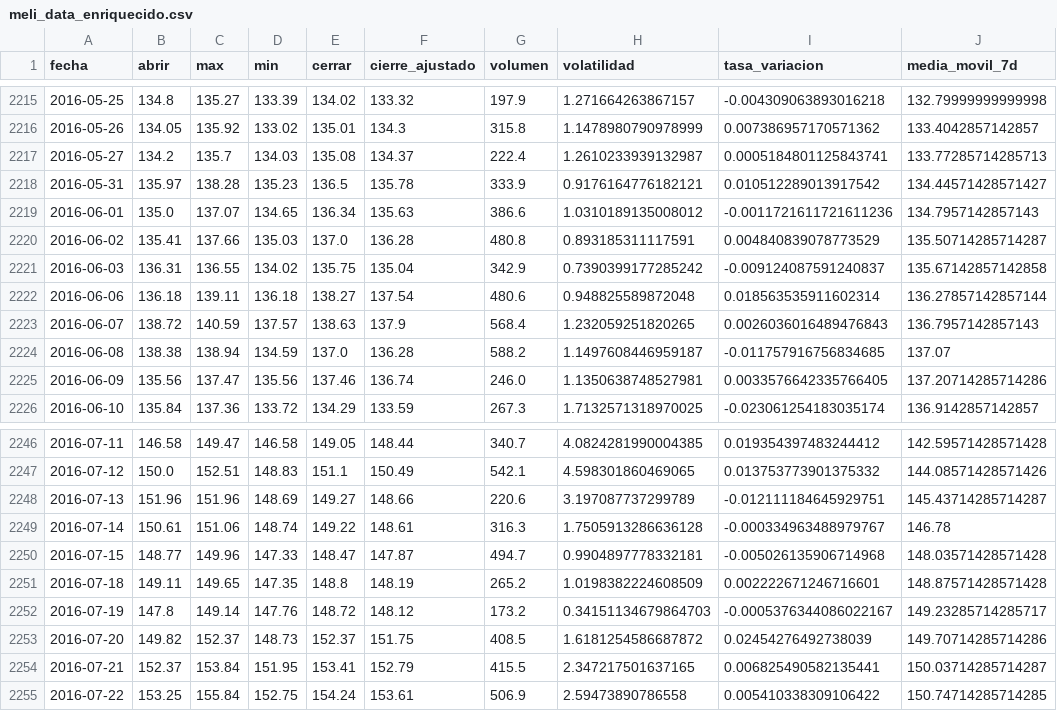
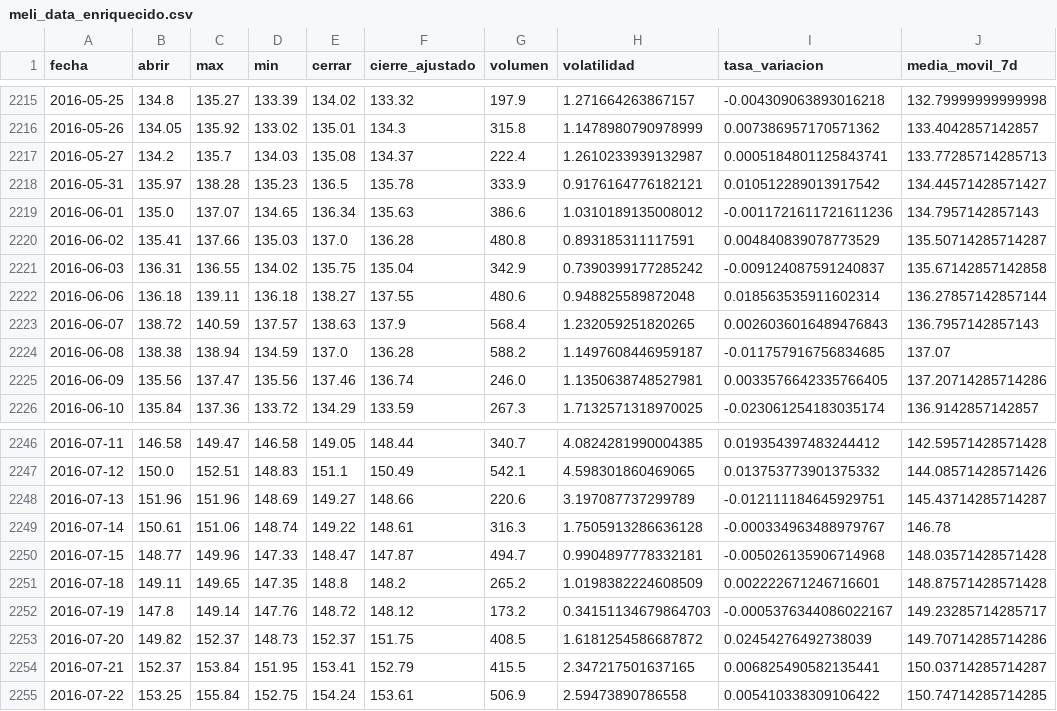
Before and after one commit to JameSanche/proyectointegradoV, a CSV file: src/PIV/src/PIV/static/data/meli_data_enriquecido.csv, drawn as a sheet; only a part is shown, gaps mark what is left out; the diff names each change by its address in the sheet, - before the commit and + after, or states it on an @@ line.

```diff
--- a/src/PIV/src/PIV/static/data/meli_data_enriquecido.csv
+++ b/src/PIV/src/PIV/static/data/meli_data_enriquecido.csv
-F2222 (cierre_ajustado): 137.54
+F2222 (cierre_ajustado): 137.55
-F2251 (cierre_ajustado): 148.19
+F2251 (cierre_ajustado): 148.2
```
Also changed, not shown: src/PIV/src/PIV/static/data/meli_data.csv, 11 other files.
